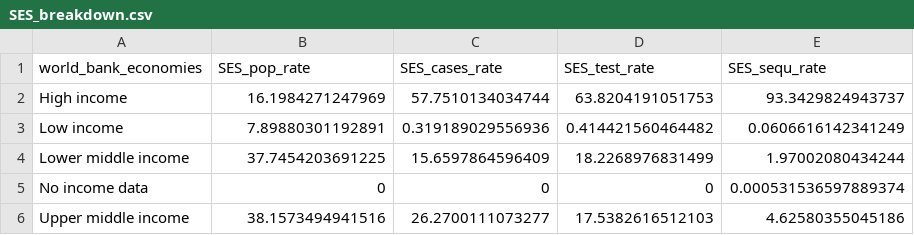
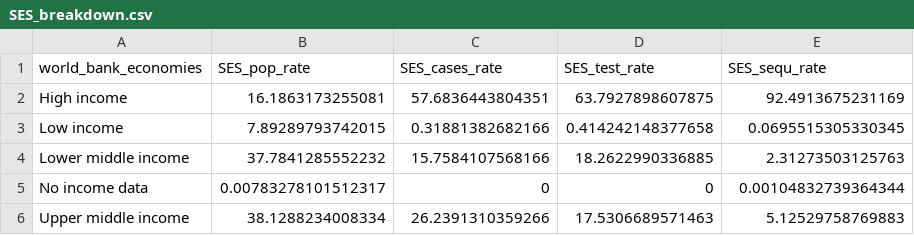
Before and after one commit to PandemicPreventionInstitute/ppi-output, a CSV file: ngs_find_map/SES_breakdown.csv, drawn as a sheet.

```diff
--- a/ngs_find_map/SES_breakdown.csv
+++ b/ngs_find_map/SES_breakdown.csv
@@ -1,6 +1,6 @@
 "world_bank_economies","SES_pop_rate","SES_cases_rate","SES_test_rate","SES_sequ_rate"
-"High income",16.1984271247969,57.7510134034744,63.8204191051753,93.3429824943737
-"Low income",7.89880301192891,0.319189029556936,0.414421560464482,0.0606616142341249
-"Lower middle income",37.7454203691225,15.6597864596409,18.2268976831499,1.97002080434244
-"No income data",0,0,0,0.000531536597889374
-"Upper middle income",38.1573494941516,26.2700111073277,17.5382616512103,4.62580355045186
+"High income",16.1863173255081,57.6836443804351,63.7927898607875,92.4913675231169
+"Low income",7.89289793742015,0.31881382682166,0.414242148377658,0.0695515305330345
+"Lower middle income",37.7841285552232,15.7584107568166,18.2622990336885,2.31273503125763
+"No income data",0.00783278101512317,0,0,0.00104832739364344
+"Upper middle income",38.1288234008334,26.2391310359266,17.5306689571463,5.12529758769883
```
Also changed, not shown: ngs_find_map/find_delayed_test_reporting.csv, 4 other files.
